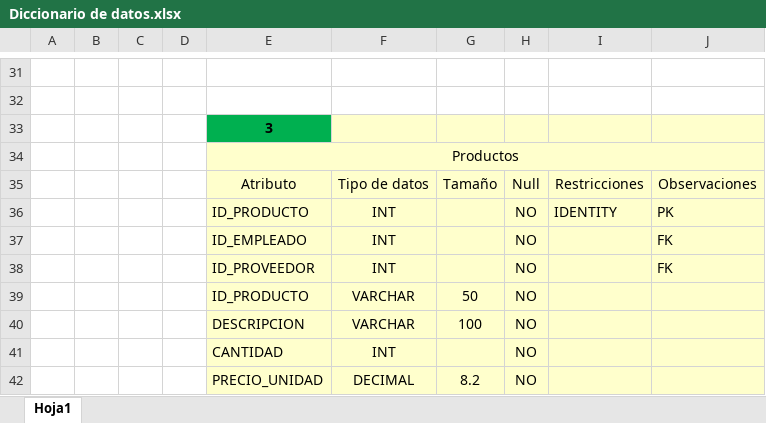
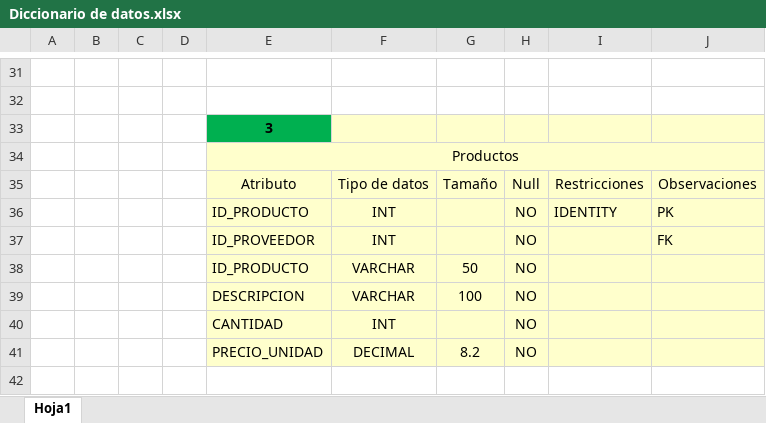
Before and after one commit to DannyST89/Proyecto-Final, an Excel workbook: Etapa 01/Diccionario de datos.xlsx, sheet Hoja1, drawn as a sheet; only a part is shown, gaps mark what is left out; the shorter side is filled out with more unchanged rows; values as stored, in another font and other column widths than the file's, no borders; the diff names each change by its address in the sheet, - before the commit and + after, or states it on an @@ line.

Commit message:
Se realizan pruebas en la base de datos ingresando datos

```diff
--- a/Etapa 01/Diccionario de datos.xlsx (sheet Hoja1)
+++ b/Etapa 01/Diccionario de datos.xlsx (sheet Hoja1)
-row 37:  |  |  |  | ID_EMPLEADO | INT |  | NO |  | FK
```
Also changed, not shown: 4 other files.
